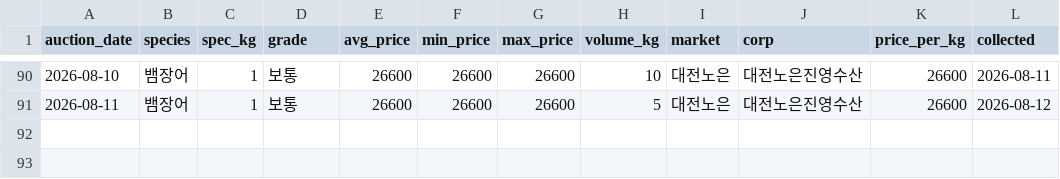
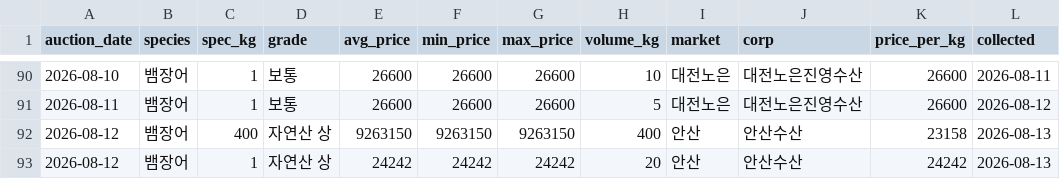
Before and after one commit to hokki-sys/-1, a CSV file: tracker/wonmul_history.csv, drawn as a sheet; only a part is shown, gaps mark what is left out; the diff names each change by its address in the sheet, - before the commit and + after, or states it on an @@ line.

```diff
--- a/tracker/wonmul_history.csv
+++ b/tracker/wonmul_history.csv
+row 92: 2026-08-12 | 뱀장어 | 400 | 자연산 상 | 9263150 | 9263150 | 9263150 | 400 | 안산 | 안산수산 | 23158 | 2026-08-13
+row 93: 2026-08-12 | 뱀장어 | 1 | 자연산 상 | 24242 | 24242 | 24242 | 20 | 안산 | 안산수산 | 24242 | 2026-08-13
```
Also changed, not shown: tracker/import_history.csv, tracker/price_history.csv.
